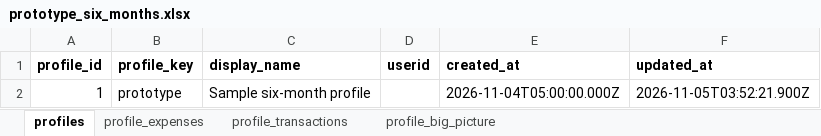
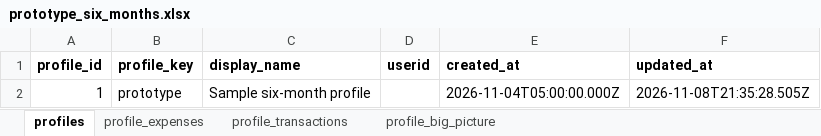
Before and after one commit to ezchaircorp/How2Money, an Excel workbook: sample_data/prototype_six_months.xlsx, sheet profiles, drawn as a sheet; values as stored, in another font and other column widths than the file's, no borders; the diff names each change by its address in the sheet, - before the commit and + after, or states it on an @@ line.

```diff
--- a/sample_data/prototype_six_months.xlsx (sheet profiles)
+++ b/sample_data/prototype_six_months.xlsx (sheet profiles)
-F2 (updated_at): 2026-11-05T03:52:21.900Z
+F2 (updated_at): 2026-11-08T21:35:28.505Z
```
Also changed, not shown: sheet profile_transactions, sheet profile_big_picture, 4 other files.
